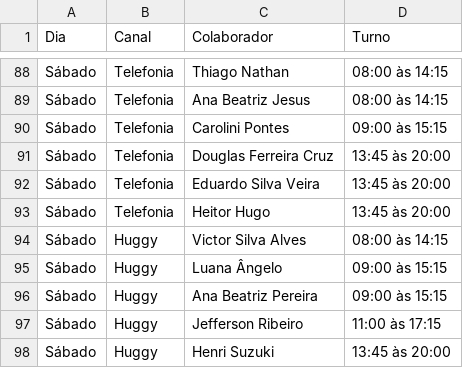
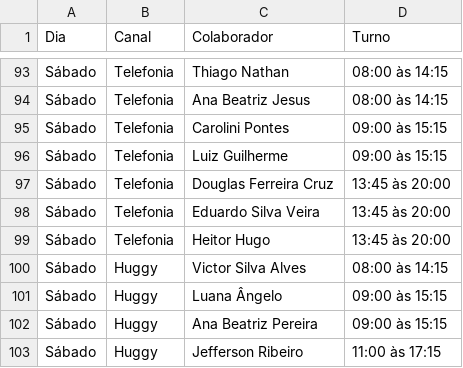
Before and after one commit to SilvasPedro/painel_suporte, a CSV file: extracao_relatorios/escala_diaria_pos_16_11.csv, drawn as a sheet; only a part is shown, gaps mark what is left out; the shorter side is filled out with more unchanged rows; the diff covers the shown part only; the diff names each change by its address in the sheet, - before the commit and + after, or states it on an @@ line.

Commit message:
feat(schedules): inclusao de Luiz Guilherme (09h as 15h15) nas escalas e comunicados

```diff
--- a/extracao_relatorios/escala_diaria_pos_16_11.csv
+++ b/extracao_relatorios/escala_diaria_pos_16_11.csv
+row 96: Sábado | Telefonia | Luiz Guilherme | 09:00 às 15:15
```
Also changed, not shown: 5 added rows elsewhere in this file, extracao_relatorios/escala_diaria_pre_16_11.csv, 4 other files.
